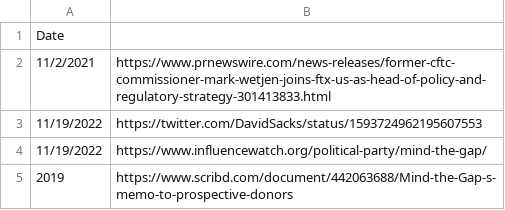
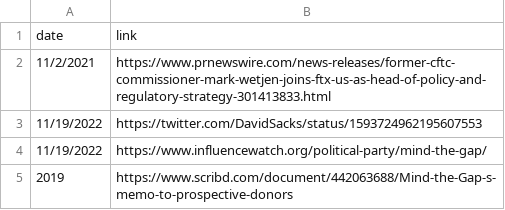
Before and after one commit to ugnosis/illuminati, a CSV file: Facts/facts.csv, drawn as a sheet.

Commit message:
Update facts.csv

```diff
--- a/Facts/facts.csv
+++ b/Facts/facts.csv
@@ -1,2 +1,2 @@
-Date,
+date,link
 11/2/2021,https://www.prnewswire.com/news-releases/former-cftc-commissioner-mark-wetjen-joins-ftx-us-as-head-of-policy-and-regulatory-strategy-301413833.html
```
